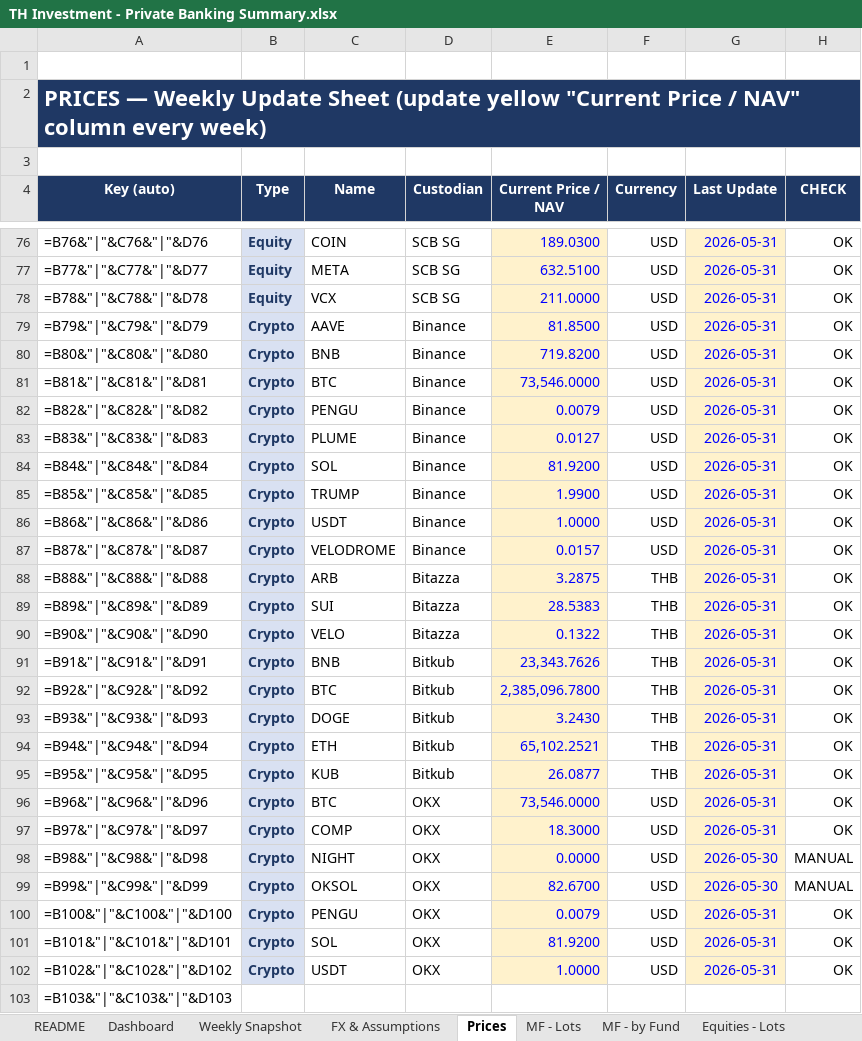
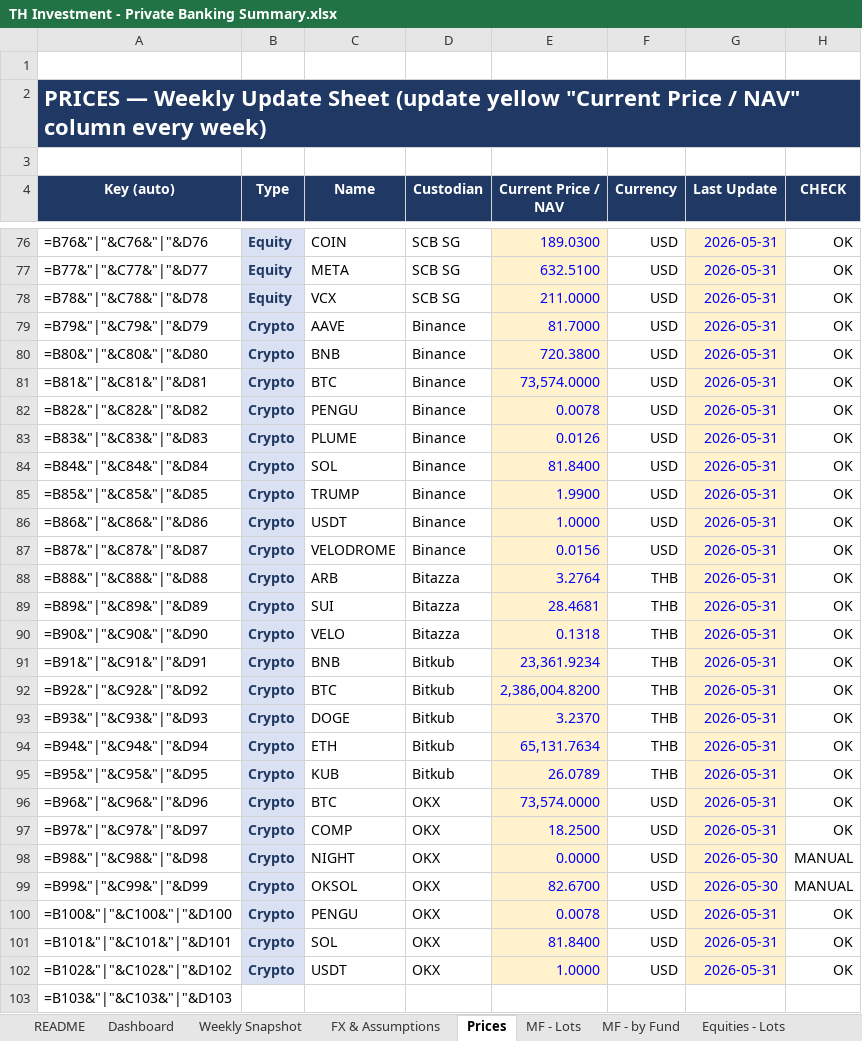
Before and after one commit to vsupakatitham-cloud/investment-dashboard, an Excel workbook: TH Investment - Private Banking Summary.xlsx, sheet Prices, drawn as a sheet; only a part is shown, gaps mark what is left out; values as stored, in another font and other column widths than the file's, no borders; formulas without a stored value are shown as written; conditional formats not drawn; the diff names each change by its address in the sheet, - before the commit and + after, or states it on an @@ line.

```diff
--- a/TH Investment - Private Banking Summary.xlsx (sheet Prices)
+++ b/TH Investment - Private Banking Summary.xlsx (sheet Prices)
-E79 (Current Price / NAV): 81.8500
+E79 (Current Price / NAV): 81.7000
-E80 (Current Price / NAV): 719.8200
+E80 (Current Price / NAV): 720.3800
-E81 (Current Price / NAV): 73,546.0000
+E81 (Current Price / NAV): 73,574.0000
-E82 (Current Price / NAV): 0.0079
+E82 (Current Price / NAV): 0.0078
-E83 (Current Price / NAV): 0.0127
+E83 (Current Price / NAV): 0.0126
-E84 (Current Price / NAV): 81.9200
+E84 (Current Price / NAV): 81.8400
-E87 (Current Price / NAV): 0.0157
+E87 (Current Price / NAV): 0.0156
-E88 (Current Price / NAV): 3.2875
+E88 (Current Price / NAV): 3.2764
-E89 (Current Price / NAV): 28.5383
+E89 (Current Price / NAV): 28.4681
-E90 (Current Price / NAV): 0.1322
+E90 (Current Price / NAV): 0.1318
-E91 (Current Price / NAV): 23,343.7626
+E91 (Current Price / NAV): 23,361.9234
-E92 (Current Price / NAV): 2,385,096.7800
+E92 (Current Price / NAV): 2,386,004.8200
-E93 (Current Price / NAV): 3.2430
+E93 (Current Price / NAV): 3.2370
-E94 (Current Price / NAV): 65,102.2521
+E94 (Current Price / NAV): 65,131.7634
-E95 (Current Price / NAV): 26.0877
+E95 (Current Price / NAV): 26.0789
-E96 (Current Price / NAV): 73,546.0000
+E96 (Current Price / NAV): 73,574.0000
-E97 (Current Price / NAV): 18.3000
+E97 (Current Price / NAV): 18.2500
-E100 (Current Price / NAV): 0.0079
+E100 (Current Price / NAV): 0.0078
-E101 (Current Price / NAV): 81.9200
+E101 (Current Price / NAV): 81.8400
```
Also changed, not shown: sheet Unit Trust (SGD), charts or pictures, 4 other files.
